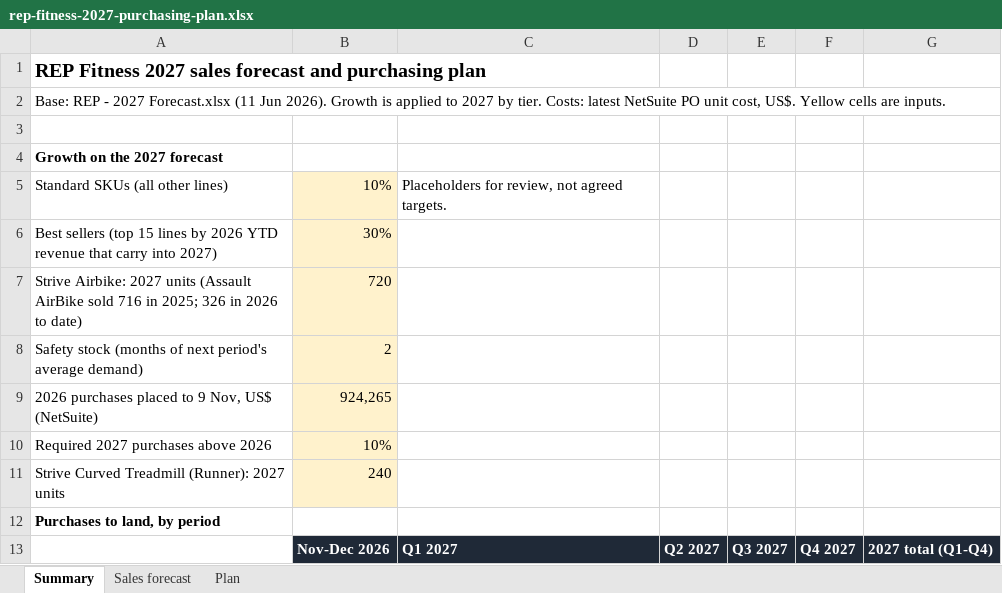
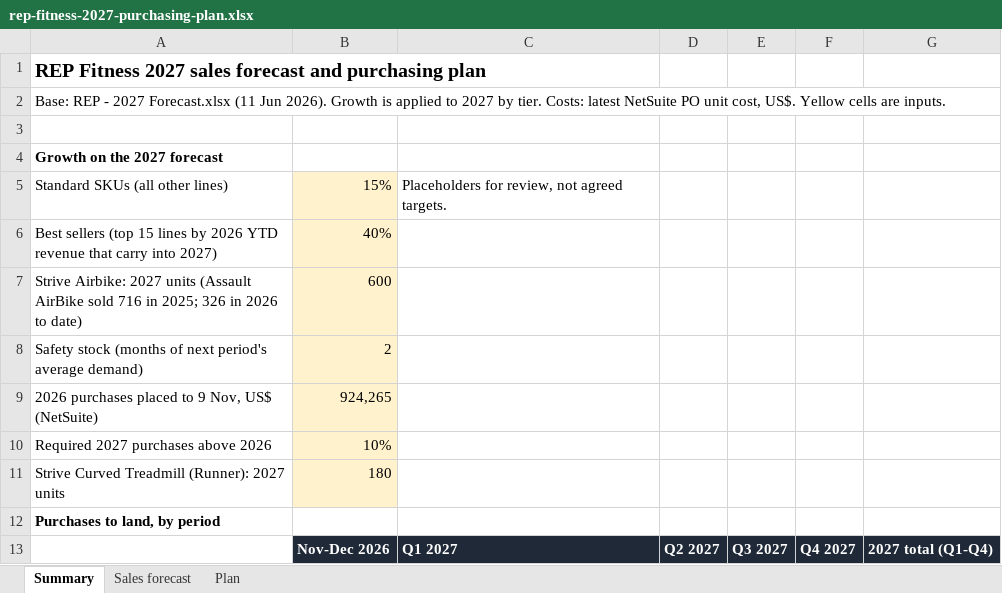
Before and after one commit to The-AFS-Group/The-AFS-Group.github.io, an Excel workbook: presentations/rep-fitness-2027-purchasing-plan.xlsx, sheet Summary, drawn as a sheet; only a part is shown; values as stored, in another font and other column widths than the file's, no borders; the diff names each change by its address in the sheet, - before the commit and + after, or states it on an @@ line.

```diff
--- a/presentations/rep-fitness-2027-purchasing-plan.xlsx (sheet Summary)
+++ b/presentations/rep-fitness-2027-purchasing-plan.xlsx (sheet Summary)
-B5: 10%
+B5: 15%
-B6: 30%
+B6: 40%
-B7: 720
+B7: 600
-B11: 240
+B11: 180
```
Also changed, not shown: 1 other file.
